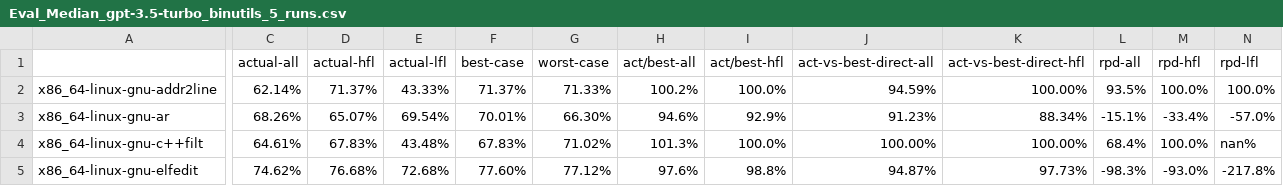
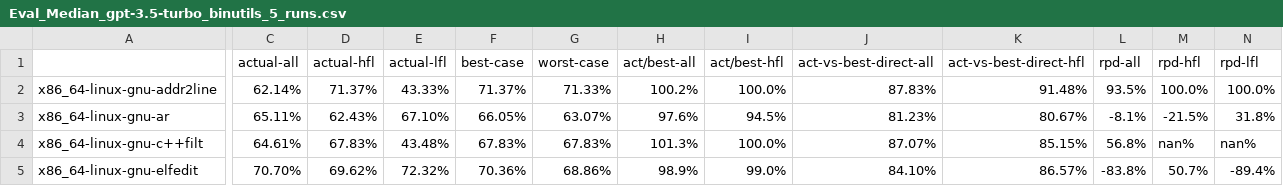
Before and after one commit to MrMatch246/rAIversingEvaluation, a CSV file: gpt-3.5-turbo/binutils/run_0/Eval_Median_gpt-3.5-turbo_binutils_5_runs.csv, drawn as a sheet; only a part is shown, gaps mark what is left out; the diff covers the shown part only; the diff names each change by its address in the sheet, - before the commit and + after, or states it on an @@ line.

Commit message:
Added Final eval bucketting 0.33

```diff
--- a/gpt-3.5-turbo/binutils/run_0/Eval_Median_gpt-3.5-turbo_binutils_5_runs.csv
+++ b/gpt-3.5-turbo/binutils/run_0/Eval_Median_gpt-3.5-turbo_binutils_5_runs.csv
-J2 (act-vs-best-direct-all): 94.59%
+J2 (act-vs-best-direct-all): 87.83%
-K2 (act-vs-best-direct-hfl): 100.00%
+K2 (act-vs-best-direct-hfl): 91.48%
-C3 (actual-all): 68.26%
+C3 (actual-all): 65.11%
-D3 (actual-hfl): 65.07%
+D3 (actual-hfl): 62.43%
-E3 (actual-lfl): 69.54%
+E3 (actual-lfl): 67.10%
-F3 (best-case): 70.01%
+F3 (best-case): 66.05%
-G3 (worst-case): 66.30%
+G3 (worst-case): 63.07%
-H3 (act/best-all): 94.6%
+H3 (act/best-all): 97.6%
-I3 (act/best-hfl): 92.9%
+I3 (act/best-hfl): 94.5%
-J3 (act-vs-best-direct-all): 91.23%
+J3 (act-vs-best-direct-all): 81.23%
-K3 (act-vs-best-direct-hfl): 88.34%
+K3 (act-vs-best-direct-hfl): 80.67%
-L3 (rpd-all): -15.1%
+L3 (rpd-all): -8.1%
-M3 (rpd-hfl): -33.4%
+M3 (rpd-hfl): -21.5%
-N3 (rpd-lfl): -57.0%
+N3 (rpd-lfl): 31.8%
-G4 (worst-case): 71.02%
+G4 (worst-case): 67.83%
-J4 (act-vs-best-direct-all): 100.00%
+J4 (act-vs-best-direct-all): 87.07%
-K4 (act-vs-best-direct-hfl): 100.00%
+K4 (act-vs-best-direct-hfl): 85.15%
-L4 (rpd-all): 68.4%
+L4 (rpd-all): 56.8%
-M4 (rpd-hfl): 100.0%
+M4 (rpd-hfl): nan%
-C5 (actual-all): 74.62%
+C5 (actual-all): 70.70%
-D5 (actual-hfl): 76.68%
+D5 (actual-hfl): 69.62%
-E5 (actual-lfl): 72.68%
+E5 (actual-lfl): 72.32%
-F5 (best-case): 77.60%
+F5 (best-case): 70.36%
-G5 (worst-case): 77.12%
+G5 (worst-case): 68.86%
-H5 (act/best-all): 97.6%
+H5 (act/best-all): 98.9%
-I5 (act/best-hfl): 98.8%
+I5 (act/best-hfl): 99.0%
-J5 (act-vs-best-direct-all): 94.87%
+J5 (act-vs-best-direct-all): 84.10%
-K5 (act-vs-best-direct-hfl): 97.73%
+K5 (act-vs-best-direct-hfl): 86.57%
-L5 (rpd-all): -98.3%
+L5 (rpd-all): -83.8%
-M5 (rpd-hfl): -93.0%
+M5 (rpd-hfl): 50.7%
-N5 (rpd-lfl): -217.8%
+N5 (rpd-lfl): -89.4%
```
Also changed, not shown: 71 edited cells elsewhere in this file, gpt-3.5-turbo/binutils/run_0/x86_64-linux-gnu-c++filt/Layered_Eval_Median_gpt-3.5-turbo_binutils_x86_64-linux-gnu-c++filt_5_runs.csv, gpt-3.5-turbo/binutils/run_0/x86_64-linux-gnu-ranlib/Layered_Eval_Median_gpt-3.5-turbo_binutils_x86_64-linux-gnu-ranlib_5_runs.csv, 40 other files.
